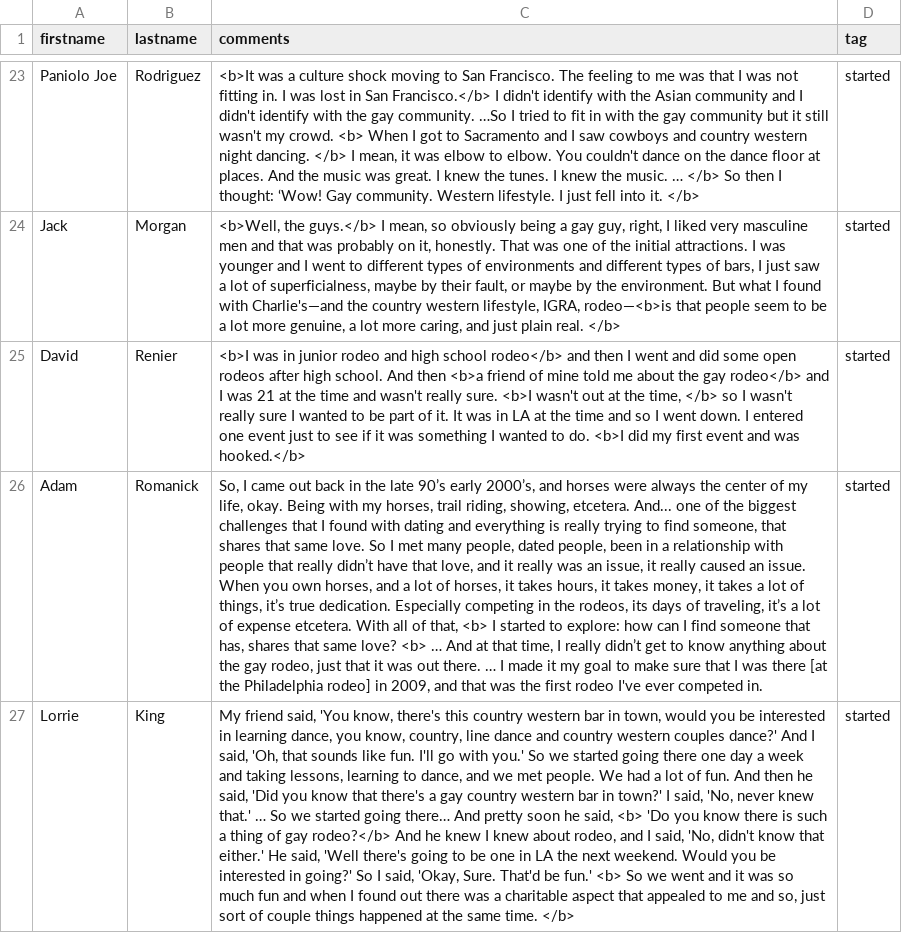
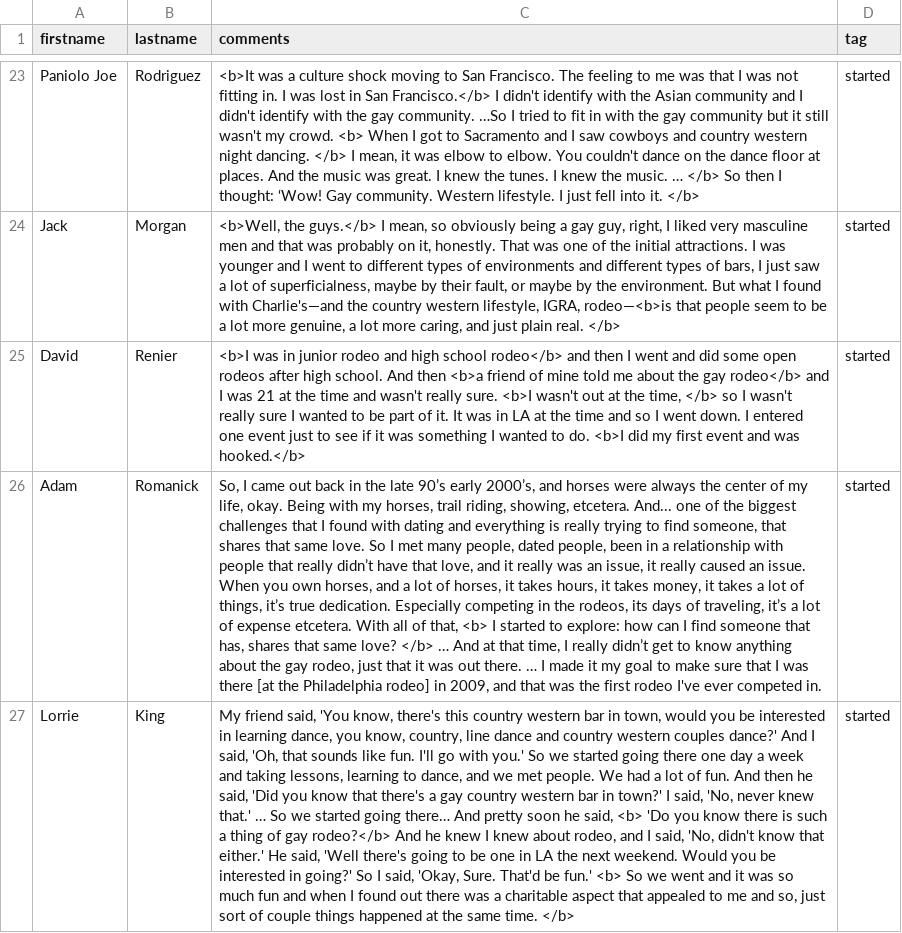
Before and after one commit to thecdil/gayrodeo_dev, a CSV file: _data/master-conversations.csv, drawn as a sheet; only a part is shown, gaps mark what is left out; the diff names each change by its address in the sheet, - before the commit and + after, or states it on an @@ line.

```diff
--- a/_data/master-conversations.csv
+++ b/_data/master-conversations.csv
-C26 (comments): …same love? <b> … And…
+C26 (comments): …same love? </b> … And…
```
Also changed, not shown: 2 other files.
